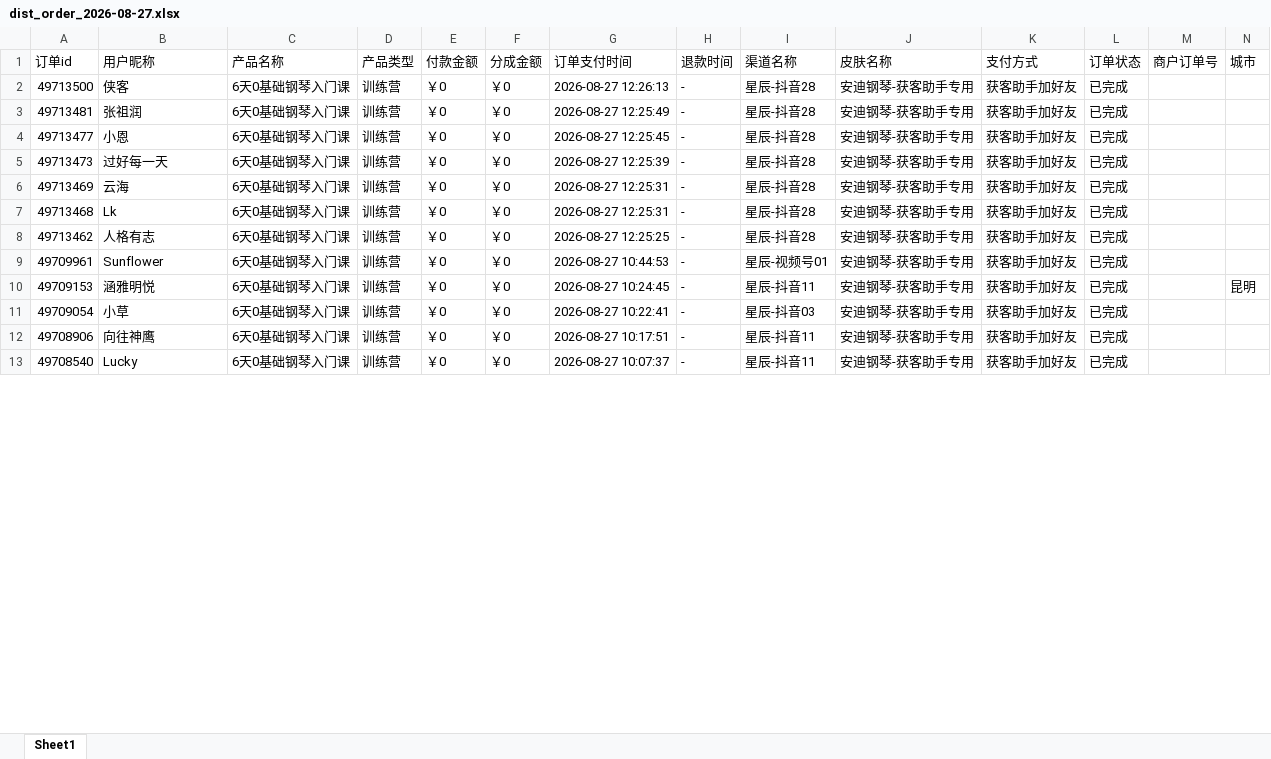
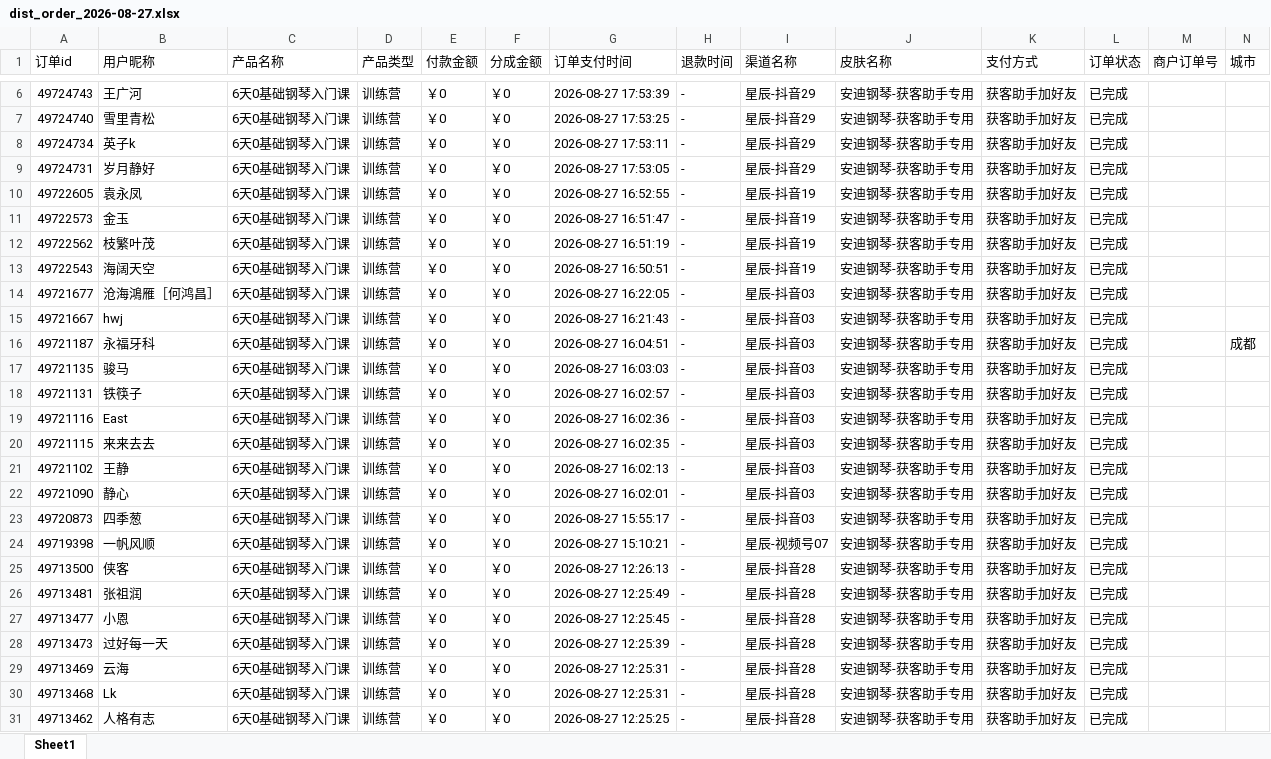
Before and after one commit to JNC121314/jianzhi-dashboard, an Excel workbook: data/exports/抖音/dist_order_2026-08-27.xlsx, sheet Sheet1, drawn as a sheet; only a part is shown, gaps mark what is left out; the shorter side is filled out with more unchanged rows; values as stored, in another font and other column widths than the file's, no borders; the diff covers the shown part only; the diff names each change by its address in the sheet, - before the commit and + after, or states it on an @@ line.

```diff
--- a/data/exports/抖音/dist_order_2026-08-27.xlsx (sheet Sheet1)
+++ b/data/exports/抖音/dist_order_2026-08-27.xlsx (sheet Sheet1)
+row 6: 49724743 | 王广河 | 6天0基础钢琴入门课 | 训练营 | ￥0 | ￥0 | 2026-08-27 17:53:39 | - | 星辰-抖音29 | 安迪钢琴-获客助手专用 | 获客助手加好友 | 已完成
+row 7: 49724740 | 雪里青松 | 6天0基础钢琴入门课 | 训练营 | ￥0 | ￥0 | 2026-08-27 17:53:25 | - | 星辰-抖音29 | 安迪钢琴-获客助手专用 | 获客助手加好友 | 已完成
+row 8: 49724734 | 英子k | 6天0基础钢琴入门课 | 训练营 | ￥0 | ￥0 | 2026-08-27 17:53:11 | - | 星辰-抖音29 | 安迪钢琴-获客助手专用 | 获客助手加好友 | 已完成
+row 9: 49724731 | 岁月静好 | 6天0基础钢琴入门课 | 训练营 | ￥0 | ￥0 | 2026-08-27 17:53:05 | - | 星辰-抖音29 | 安迪钢琴-获客助手专用 | 获客助手加好友 | 已完成
+row 10: 49722605 | 袁永凤 | 6天0基础钢琴入门课 | 训练营 | ￥0 | ￥0 | 2026-08-27 16:52:55 | - | 星辰-抖音19 | 安迪钢琴-获客助手专用 | 获客助手加好友 | 已完成
+row 11: 49722573 | 金玉 | 6天0基础钢琴入门课 | 训练营 | ￥0 | ￥0 | 2026-08-27 16:51:47 | - | 星辰-抖音19 | 安迪钢琴-获客助手专用 | 获客助手加好友 | 已完成
+row 12: 49722562 | 枝繁叶茂 | 6天0基础钢琴入门课 | 训练营 | ￥0 | ￥0 | 2026-08-27 16:51:19 | - | 星辰-抖音19 | 安迪钢琴-获客助手专用 | 获客助手加好友 | 已完成
+row 13: 49722543 | 海阔天空 | 6天0基础钢琴入门课 | 训练营 | ￥0 | ￥0 | 2026-08-27 16:50:51 | - | 星辰-抖音19 | 安迪钢琴-获客助手专用 | 获客助手加好友 | 已完成
+row 14: 49721677 | 沧海鴻雁［何鸿昌］ | 6天0基础钢琴入门课 | 训练营 | ￥0 | ￥0 | 2026-08-27 16:22:05 | - | 星辰-抖音03 | 安迪钢琴-获客助手专用 | 获客助手加好友 | 已完成
+row 15: 49721667 | hwj | 6天0基础钢琴入门课 | 训练营 | ￥0 | ￥0 | 2026-08-27 16:21:43 | - | 星辰-抖音03 | 安迪钢琴-获客助手专用 | 获客助手加好友 | 已完成
+row 16: 49721187 | 永福牙科 | 6天0基础钢琴入门课 | 训练营 | ￥0 | ￥0 | 2026-08-27 16:04:51 | - | 星辰-抖音03 | 安迪钢琴-获客助手专用 | 获客助手加好友 | 已完成 |  | 成都
+row 17: 49721135 | 骏马 | 6天0基础钢琴入门课 | 训练营 | ￥0 | ￥0 | 2026-08-27 16:03:03 | - | 星辰-抖音03 | 安迪钢琴-获客助手专用 | 获客助手加好友 | 已完成
+row 18: 49721131 | 铁筷子 | 6天0基础钢琴入门课 | 训练营 | ￥0 | ￥0 | 2026-08-27 16:02:57 | - | 星辰-抖音03 | 安迪钢琴-获客助手专用 | 获客助手加好友 | 已完成
+row 19: 49721116 | East | 6天0基础钢琴入门课 | 训练营 | ￥0 | ￥0 | 2026-08-27 16:02:36 | - | 星辰-抖音03 | 安迪钢琴-获客助手专用 | 获客助手加好友 | 已完成
+row 20: 49721115 | 来来去去 | 6天0基础钢琴入门课 | 训练营 | ￥0 | ￥0 | 2026-08-27 16:02:35 | - | 星辰-抖音03 | 安迪钢琴-获客助手专用 | 获客助手加好友 | 已完成
+row 21: 49721102 | 王静 | 6天0基础钢琴入门课 | 训练营 | ￥0 | ￥0 | 2026-08-27 16:02:13 | - | 星辰-抖音03 | 安迪钢琴-获客助手专用 | 获客助手加好友 | 已完成
+row 22: 49721090 | 静心 | 6天0基础钢琴入门课 | 训练营 | ￥0 | ￥0 | 2026-08-27 16:02:01 | - | 星辰-抖音03 | 安迪钢琴-获客助手专用 | 获客助手加好友 | 已完成
+row 23: 49720873 | 四季葱 | 6天0基础钢琴入门课 | 训练营 | ￥0 | ￥0 | 2026-08-27 15:55:17 | - | 星辰-抖音03 | 安迪钢琴-获客助手专用 | 获客助手加好友 | 已完成
+row 24: 49719398 | 一帆风顺 | 6天0基础钢琴入门课 | 训练营 | ￥0 | ￥0 | 2026-08-27 15:10:21 | - | 星辰-视频号07 | 安迪钢琴-获客助手专用 | 获客助手加好友 | 已完成
```
Also changed, not shown: 4 added rows elsewhere in this sheet, data/exports/严总/dist_order_2026-08-27.xlsx, data/exports/毛毛矩阵/dist_order_2026-08-27.xlsx, 7 other files.
